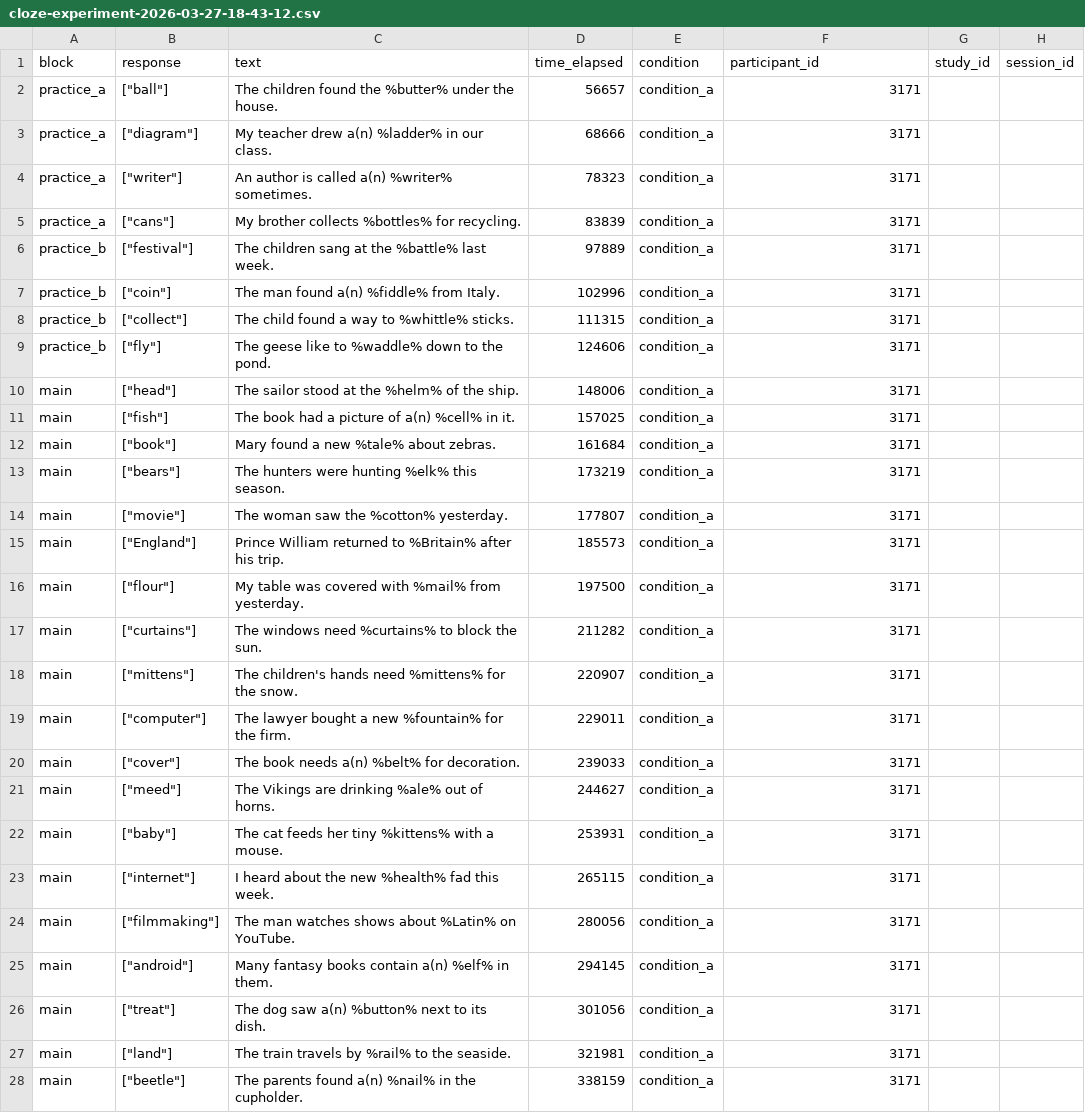
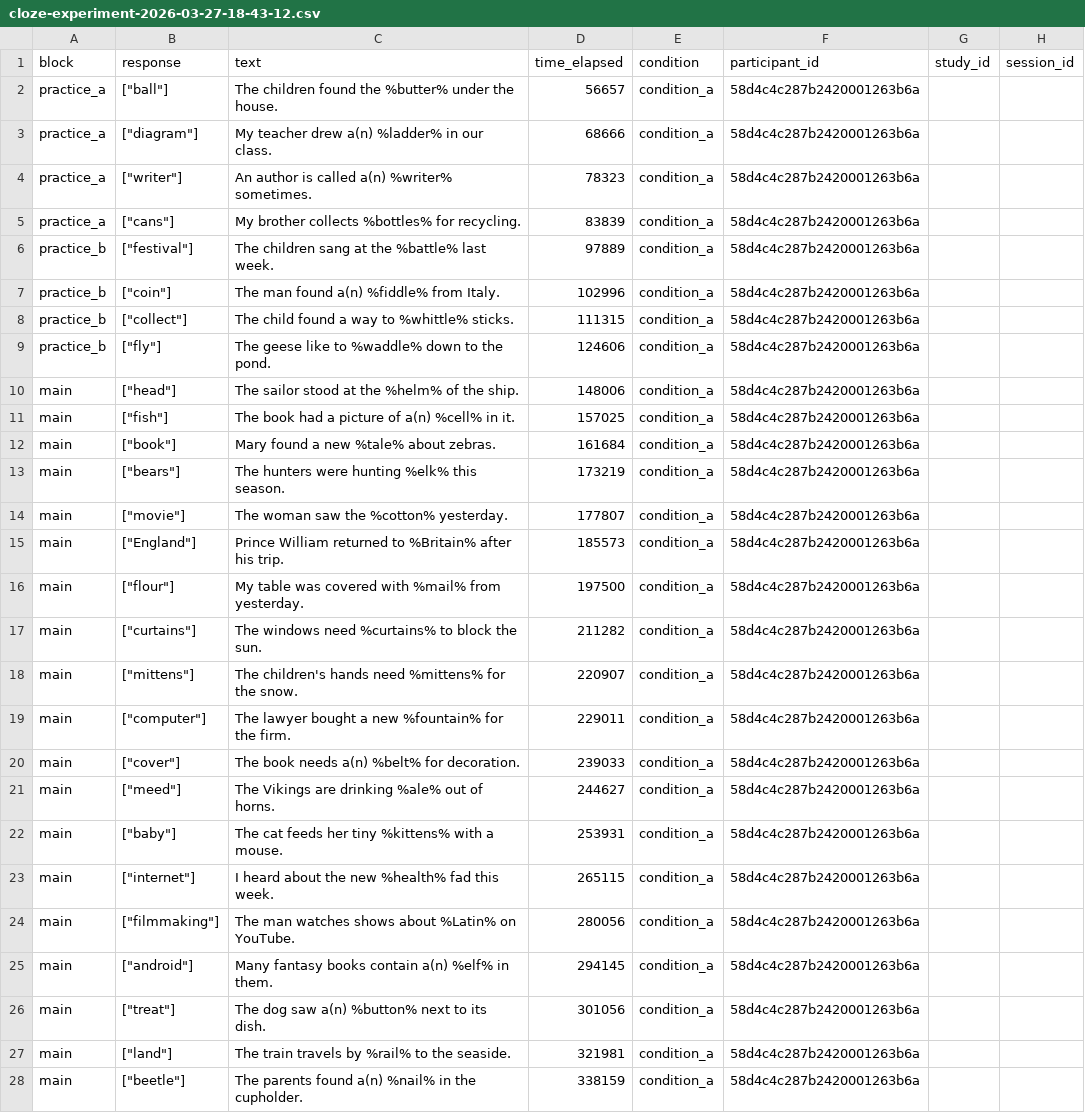
Before and after one commit to mylbrinkerhoff/surprisal_cloze, a CSV file: data/raw/cloze_results/cloze-experiment-2026-03-27-18-43-12.csv, drawn as a sheet; only a part is shown; the diff covers the shown part only; the diff names each change by its address in the sheet, - before the commit and + after, or states it on an @@ line.

```diff
--- a/data/raw/cloze_results/cloze-experiment-2026-03-27-18-43-12.csv
+++ b/data/raw/cloze_results/cloze-experiment-2026-03-27-18-43-12.csv
-F2:F28 (participant_id): 3171
+F2:F28 (participant_id): 58d4c4c287b2420001263b6a
```
Also changed, not shown: 11 edited cells elsewhere in this file, data/raw/cloze_results/cloze-experiment-2026-03-27-18-18-06.csv, data/raw/cloze_results/cloze-experiment-2026-03-27-18-19-02.csv, 30 other files.
